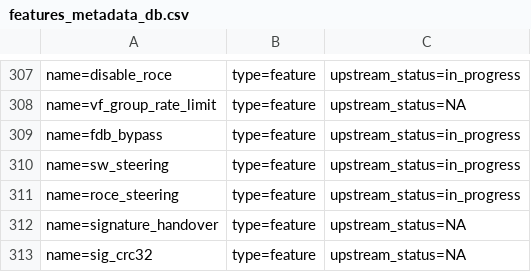
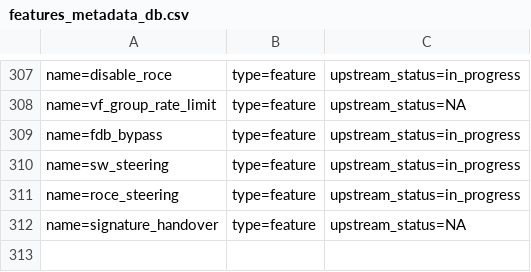
Before and after one commit to Shun-Hao/mlnx-ofa_kernel-4.6-1.0.1.1-rhel7.3, a CSV file: metadata/features_metadata_db.csv, drawn as a sheet; only a part is shown, gaps mark what is left out; the diff names each change by its address in the sheet, - before the commit and + after, or states it on an @@ line.

```diff
--- a/metadata/features_metadata_db.csv
+++ b/metadata/features_metadata_db.csv
-row 313: name=sig_crc32 | type=feature | upstream_status=NA
```
Also changed, not shown: metadata/Sergey_Gorenko.csv, 2 other files.
